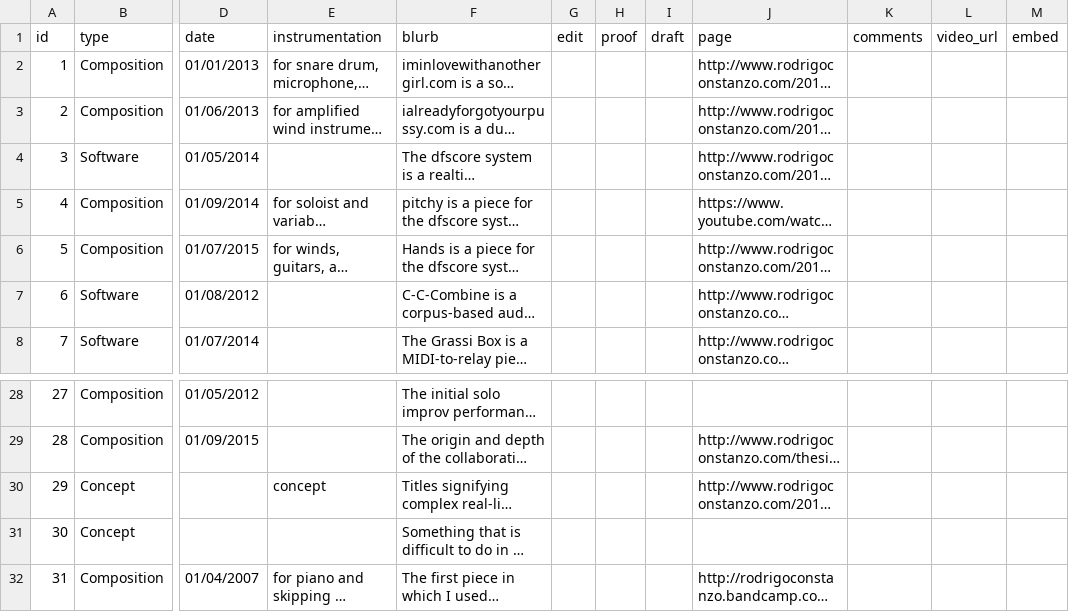
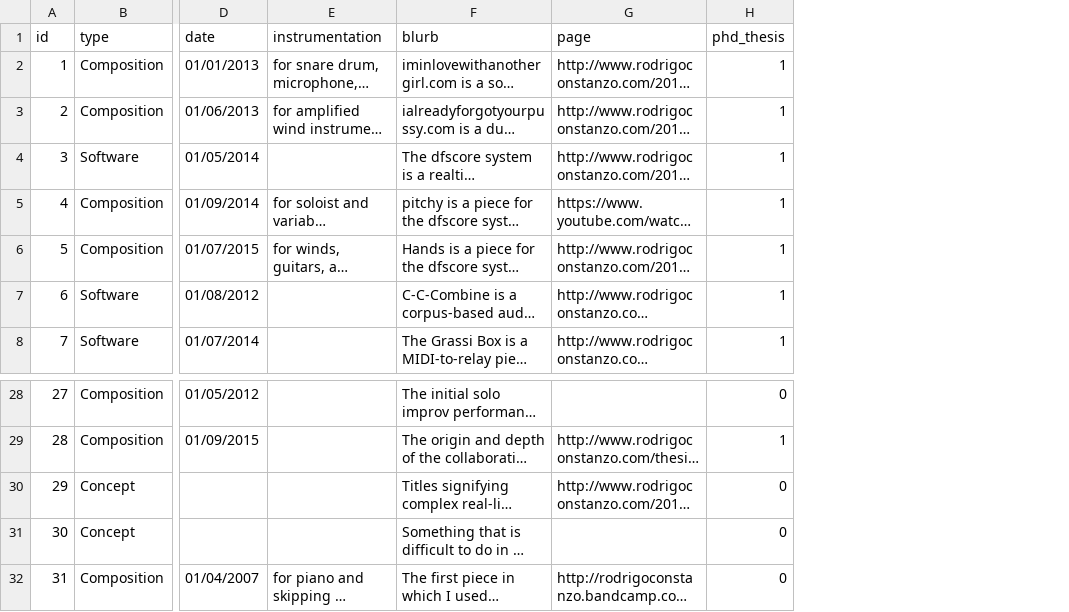
Before and after one commit to madwort/rconstanzo-wp-plugins, a CSV file: restructuring_piece_project_diagram/assets/blurbs.csv, drawn as a sheet; only a part is shown, gaps mark what is left out; long unchanged cells end in …; removed rows and columns are numbered as before the commit, all else as after; the diff names each change by its address in the sheet, - before the commit and + after, or states it on an @@ line.

Commit message:
RPPD - updated blurbs.csv, removing unused columns and adding phd_thesis column (and values (1 = included in thesis chart))

```diff
--- a/restructuring_piece_project_diagram/assets/blurbs.csv
+++ b/restructuring_piece_project_diagram/assets/blurbs.csv
-column G (edit), empty
-column H (proof), empty
-column I (draft), empty
-column K (comments), empty
-column L (video_url), empty
-column M (embed), empty
+column H (phd_thesis), rows 2-8: all 1; rows 28-32: 0 | 1 | 0 | 0 | 0
-E30 (instrumentation): concept
+E30 (instrumentation): (empty)
```
